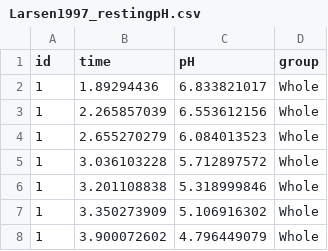
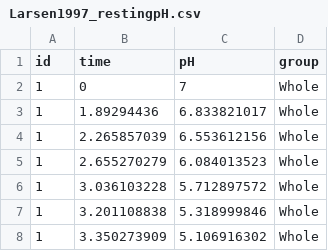
Before and after one commit to OmarAshkar/GatorpH, a CSV file: inst/extdata/Larsen1997_restingpH.csv, drawn as a sheet; only a part is shown; the shorter side is filled out with more unchanged rows; the diff names each change by its address in the sheet, - before the commit and + after, or states it on an @@ line.

Commit message:
fix larsen data

```diff
--- a/inst/extdata/Larsen1997_restingpH.csv
+++ b/inst/extdata/Larsen1997_restingpH.csv
+row 2: 1 | 0 | 7 | Whole
```
